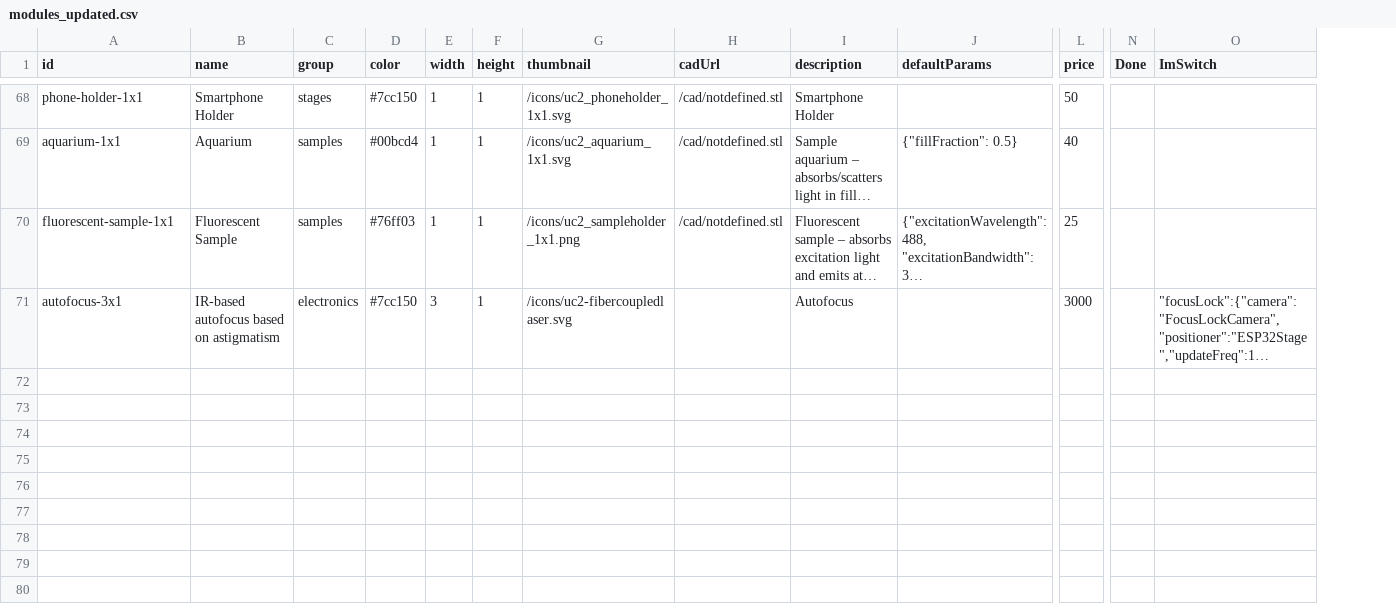
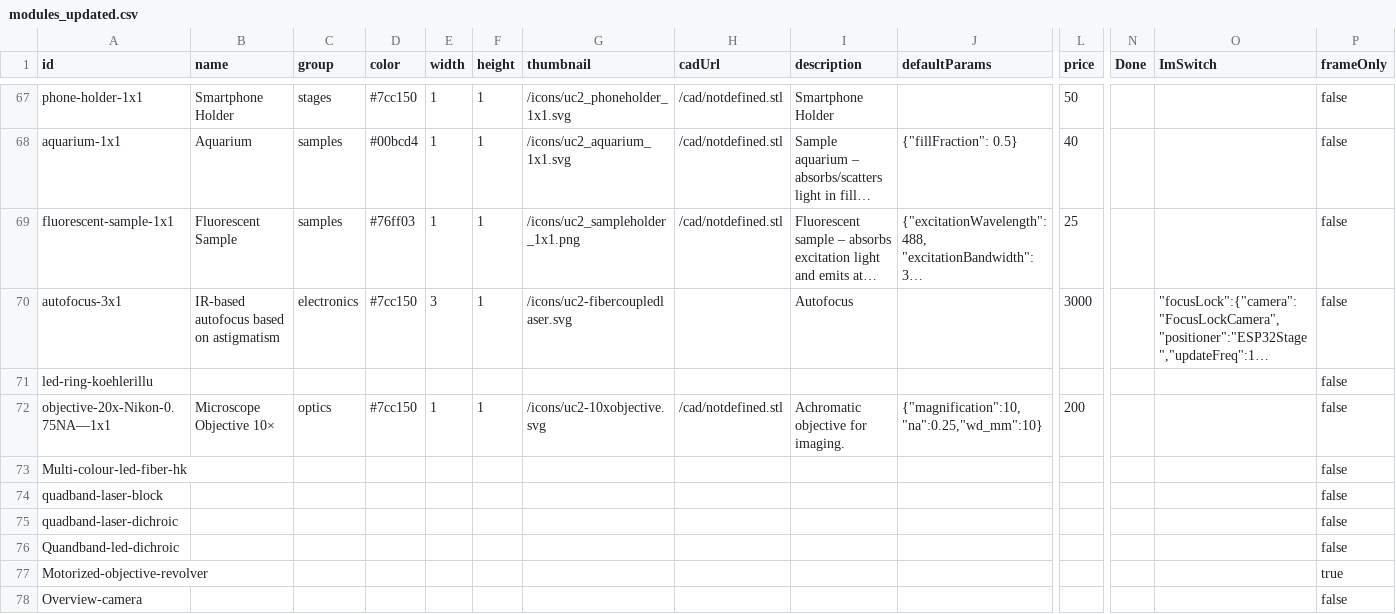
Before and after one commit to MikroskopRoboChallenge/openUC2-OptiKit, a CSV file: public/modules_updated.csv, drawn as a sheet; only a part is shown, gaps mark what is left out; long unchanged cells end in …; rows hold the shown columns only; the diff covers the shown part only; the diff names each change by its address in the sheet, - before the commit and + after, or states it on an @@ line.

```diff
--- a/public/modules_updated.csv
+++ b/public/modules_updated.csv
+column P (frameOnly), rows 67-70: all false
+row 71: led-ring-koehlerillu |  |  |  |  |  |  |  |  |  |  |  |  | false
+row 72: objective-20x-Nikon-0.75NA—1x1 | Microscope Objective 10× | optics | #7cc150 | 1 | 1 | /icons/uc2-10xobjective.svg | /cad/notdefined.stl | Achromatic objective for imaging. | {"magnification":10,"na":0.25,"wd_mm":10} | 200 |  |  | false
+row 73: Multi-colour-led-fiber-hk |  |  |  |  |  |  |  |  |  |  |  |  | false
+row 74: quadband-laser-block |  |  |  |  |  |  |  |  |  |  |  |  | false
+row 75: quadband-laser-dichroic |  |  |  |  |  |  |  |  |  |  |  |  | false
+row 76: Quandband-led-dichroic |  |  |  |  |  |  |  |  |  |  |  |  | false
+row 77: Motorized-objective-revolver |  |  |  |  |  |  |  |  |  |  |  |  | true
+row 78: Overview-camera |  |  |  |  |  |  |  |  |  |  |  |  | false
```
Also changed, not shown: 7 added rows and 1 moved row elsewhere in this file, 8 other files.
